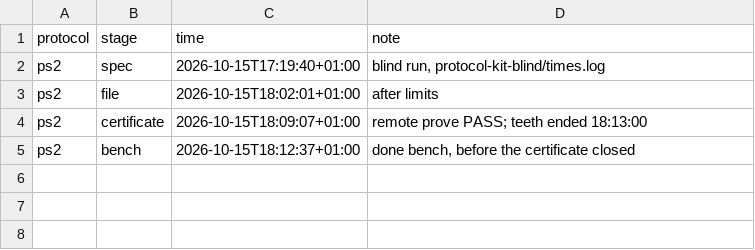
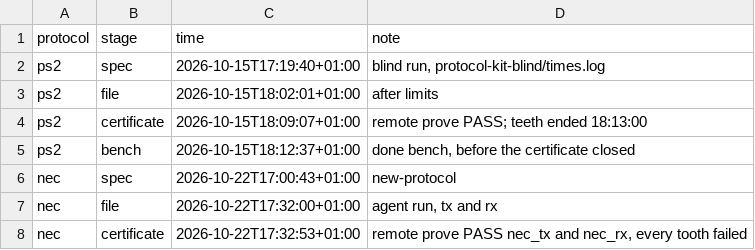
Before and after one commit to Chanclon/protocol-emulator, a TSV file: demo/speed.tsv, drawn as a sheet; the diff names each change by its address in the sheet, - before the commit and + after, or states it on an @@ line.

```diff
--- a/demo/speed.tsv
+++ b/demo/speed.tsv
+row 6: nec | spec | 2026-10-22T17:00:43+01:00 | new-protocol
+row 7: nec | file | 2026-10-22T17:32:00+01:00 | agent run, tx and rx
+row 8: nec | certificate | 2026-10-22T17:32:53+01:00 | remote prove PASS nec_tx and nec_rx, every tooth failed
```
Also changed, not shown: 21 other files.
